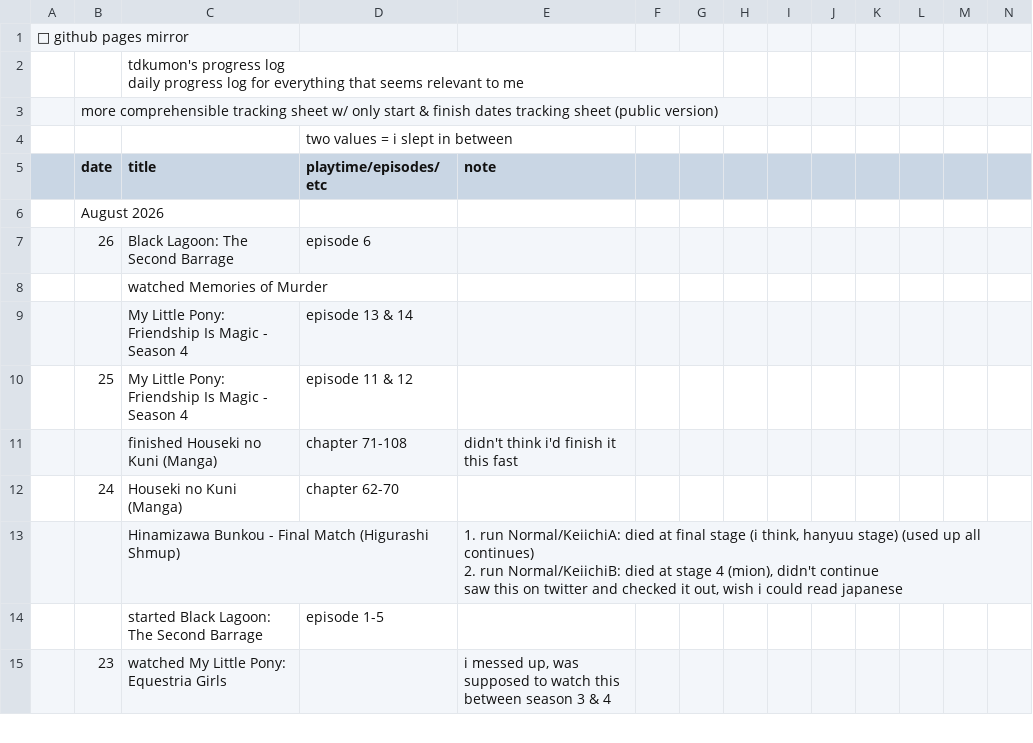
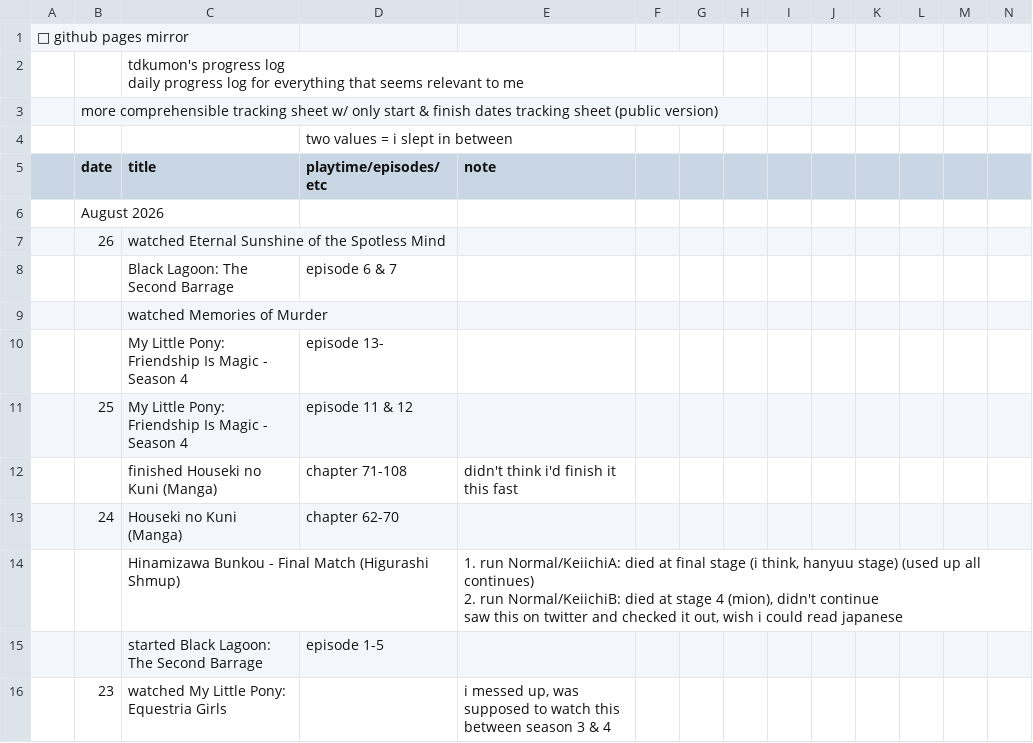
Before and after one commit to tdkumon/google-sheets-mirror, a CSV file: progresslog.csv, drawn as a sheet; only a part is shown; removed rows and columns are numbered as before the commit, all else as after; rows hold the shown columns only; the diff names each change by its address in the sheet, - before the commit and + after, or states it on an @@ line.

```diff
--- a/progresslog.csv
+++ b/progresslog.csv
-row 7:  | 26 | Black Lagoon: The Second Barrage | episode 6
+row 7:  | 26 | watched Eternal Sunshine of the Spotless Mind
+row 8:  |  | Black Lagoon: The Second Barrage | episode 6 & 7
-D10 (playtime/episodes/etc): episode 13 & 14
+D10 (playtime/episodes/etc): episode 13-
```
Also changed, not shown: 1 other file.
